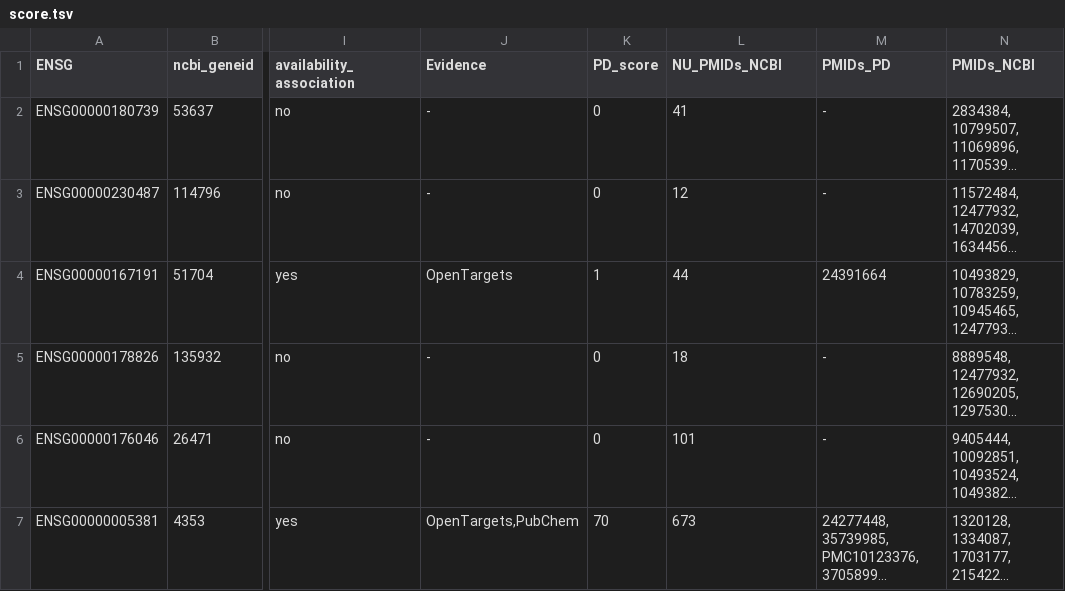
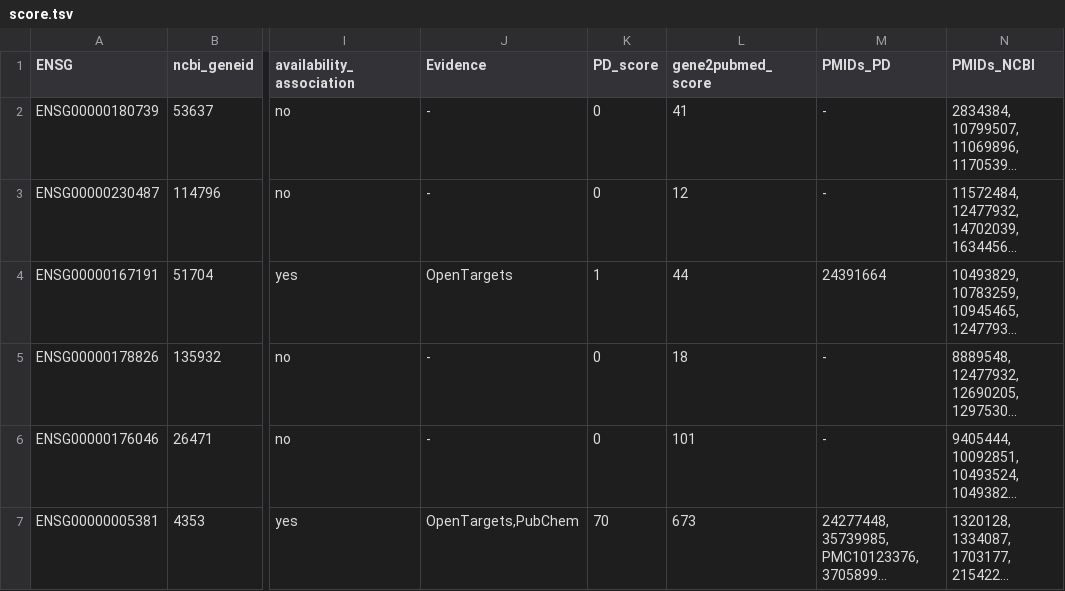
Before and after one commit to szktkyk/visualize_geinfo, a TSV file: app_data/score.tsv, drawn as a sheet; only a part is shown, gaps mark what is left out; long unchanged cells end in …; the diff names each change by its address in the sheet, - before the commit and + after, or states it on an @@ line.

Commit message:
updated score_scripts

```diff
--- a/app_data/score.tsv
+++ b/app_data/score.tsv
-L1: NU_PMIDs_NCBI
+L1: gene2pubmed_score
```
Also changed, not shown: 16 other files.
